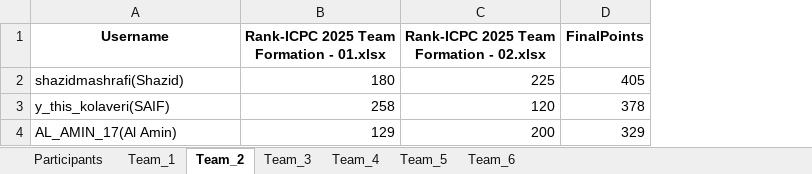
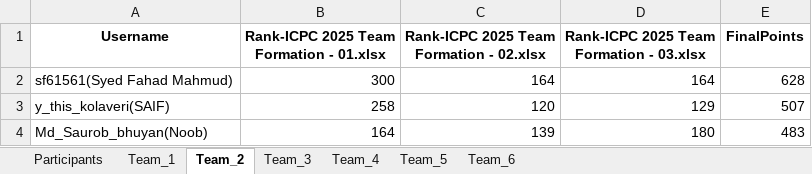
Before and after one commit to maruf-hossain74/Team_Formation_From_Vjudge_Standings, an Excel workbook: final_teams.xlsx, sheet Team_2, drawn as a sheet; values as stored, in another font and other column widths than the file's, no borders; removed rows and columns are numbered as before the commit, all else as after; the diff names each change by its address in the sheet, - before the commit and + after, or states it on an @@ line.

```diff
--- a/final_teams.xlsx (sheet Team_2)
+++ b/final_teams.xlsx (sheet Team_2)
+column D, row 1: Rank-ICPC 2025 Team Formation - 03.xlsx; row 3: 129
-row 2: shazidmashrafi(Shazid) | 180 | 225 | 405
+row 2: sf61561(Syed Fahad Mahmud) | 300 | 164 | 164 | 628
-E3 (FinalPoints): 378
+E3 (FinalPoints): 507
-row 4: AL_AMIN_17(Al Amin) | 129 | 200 | 329
+row 4: Md_Saurob_bhuyan(Noob) | 164 | 139 | 180 | 483
```
Also changed, not shown: sheet Participants, sheet Team_4, sheet Team_3, sheet Team_1, sheet Team_5, sheet Team_6, 4 other files.
